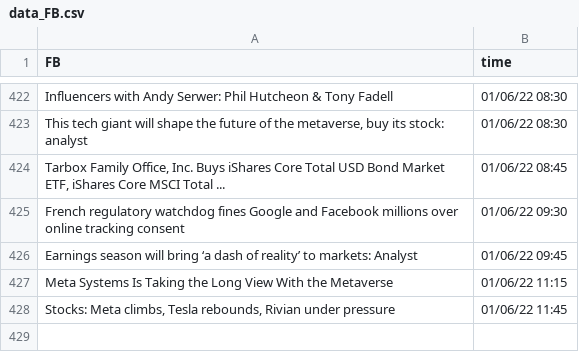
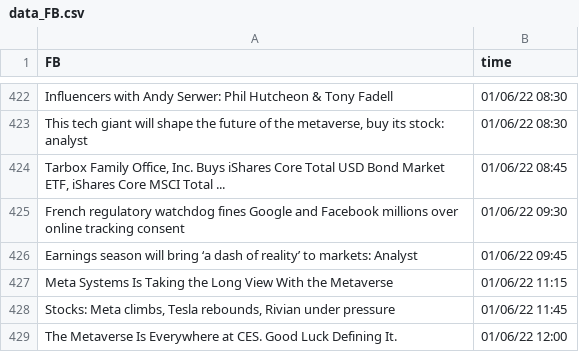
Before and after one commit to SophieLiuYQ/HeterogeneousComputing, a CSV file: data_FB.csv, drawn as a sheet; only a part is shown, gaps mark what is left out.

```diff
--- a/data_FB.csv
+++ b/data_FB.csv
@@ -428 +428,2 @@ Meta Systems Is Taking the Long View With the Metaverse,01/06/22 11:15
 "Stocks: Meta climbs, Tesla rebounds, Rivian under pressure",01/06/22 11:45
+The Metaverse Is Everywhere at CES. Good Luck Defining It.,01/06/22 12:00
```
Also changed, not shown: price_AAPL.csv, price_AMD.csv, 6 other files.
